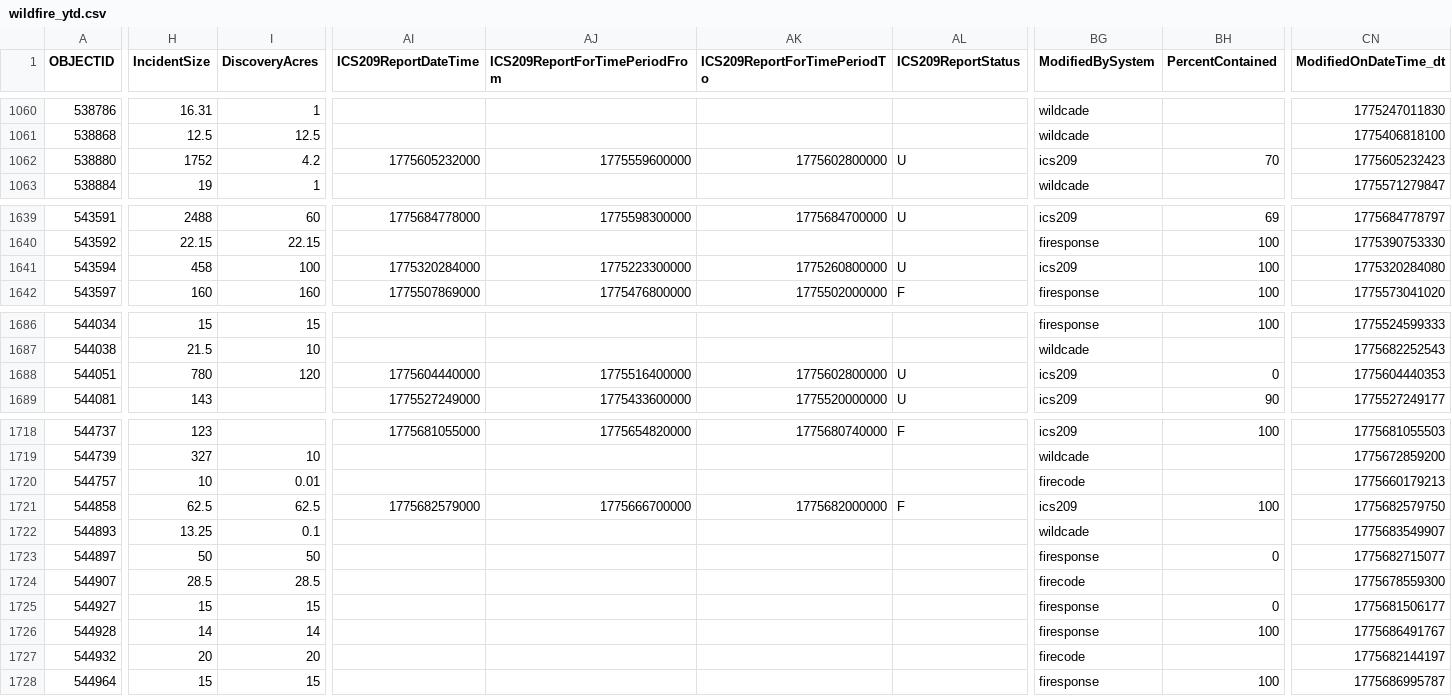
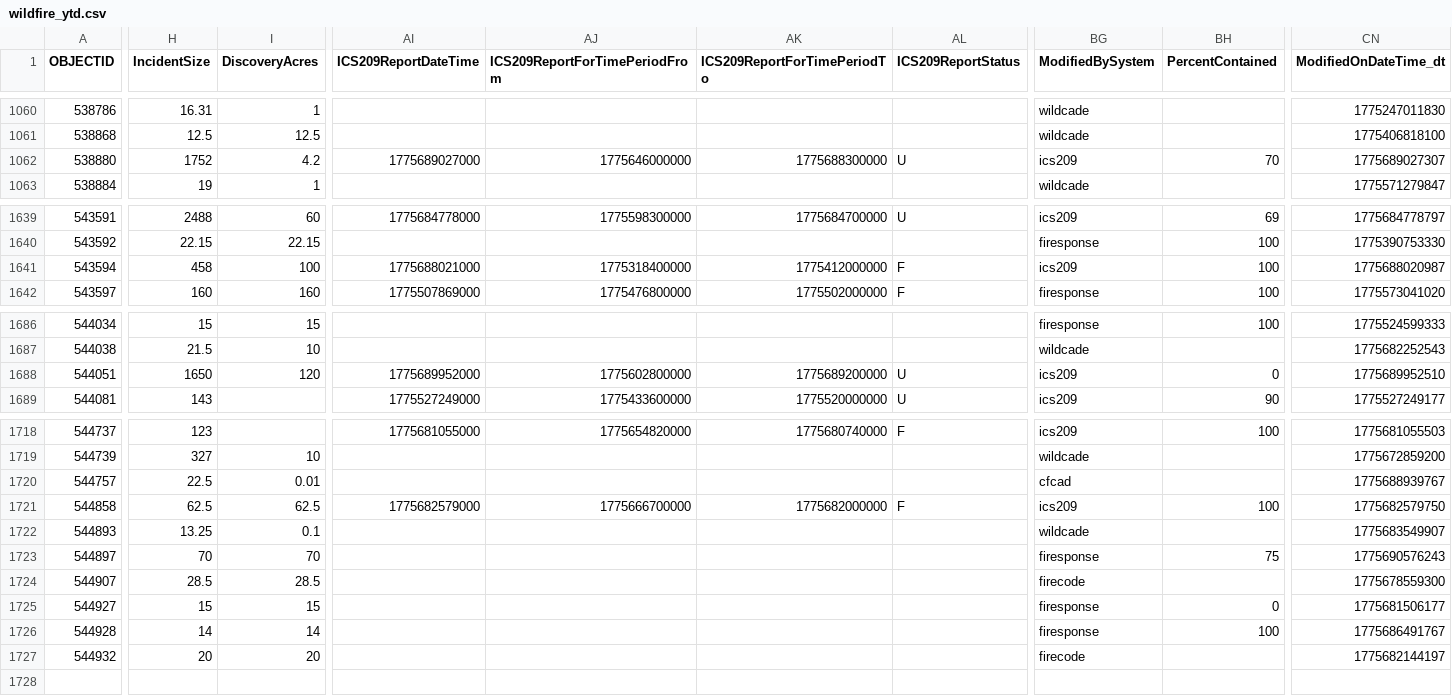
Before and after one commit to githamm/wildfire-tracker, a CSV file: data/wildfire_ytd.csv, drawn as a sheet; only a part is shown, gaps mark what is left out; rows hold the shown columns only; the diff covers the shown part only; the diff names each change by its address in the sheet, - before the commit and + after, or states it on an @@ line.

```diff
--- a/data/wildfire_ytd.csv
+++ b/data/wildfire_ytd.csv
-AI1062 (ICS209ReportDateTime): 1775605232000
+AI1062 (ICS209ReportDateTime): 1775689027000
-AJ1062 (ICS209ReportForTimePeriodFrom): 1775559600000
+AJ1062 (ICS209ReportForTimePeriodFrom): 1775646000000
-AK1062 (ICS209ReportForTimePeriodTo): 1775602800000
+AK1062 (ICS209ReportForTimePeriodTo): 1775688300000
-CN1062 (ModifiedOnDateTime_dt): 1775605232423
+CN1062 (ModifiedOnDateTime_dt): 1775689027307
-AI1641 (ICS209ReportDateTime): 1775320284000
+AI1641 (ICS209ReportDateTime): 1775688021000
-AJ1641 (ICS209ReportForTimePeriodFrom): 1775223300000
+AJ1641 (ICS209ReportForTimePeriodFrom): 1775318400000
-AK1641 (ICS209ReportForTimePeriodTo): 1775260800000
+AK1641 (ICS209ReportForTimePeriodTo): 1775412000000
-AL1641 (ICS209ReportStatus): U
+AL1641 (ICS209ReportStatus): F
-CN1641 (ModifiedOnDateTime_dt): 1775320284080
+CN1641 (ModifiedOnDateTime_dt): 1775688020987
-H1688 (IncidentSize): 780
+H1688 (IncidentSize): 1650
-AI1688 (ICS209ReportDateTime): 1775604440000
+AI1688 (ICS209ReportDateTime): 1775689952000
-AJ1688 (ICS209ReportForTimePeriodFrom): 1775516400000
+AJ1688 (ICS209ReportForTimePeriodFrom): 1775602800000
-AK1688 (ICS209ReportForTimePeriodTo): 1775602800000
+AK1688 (ICS209ReportForTimePeriodTo): 1775689200000
-CN1688 (ModifiedOnDateTime_dt): 1775604440353
+CN1688 (ModifiedOnDateTime_dt): 1775689952510
-H1720 (IncidentSize): 10
+H1720 (IncidentSize): 22.5
-BG1720 (ModifiedBySystem): firecode
+BG1720 (ModifiedBySystem): cfcad
-CN1720 (ModifiedOnDateTime_dt): 1775660179213
+CN1720 (ModifiedOnDateTime_dt): 1775688939767
-H1723 (IncidentSize): 50
+H1723 (IncidentSize): 70
-I1723 (DiscoveryAcres): 50
+I1723 (DiscoveryAcres): 70
-BH1723 (PercentContained): 0
+BH1723 (PercentContained): 75
-CN1723 (ModifiedOnDateTime_dt): 1775682715077
+CN1723 (ModifiedOnDateTime_dt): 1775690576243
-row 1728: 544964 | 15 | 15 |  |  |  |  | firesponse | 100 | 1775686995787
```
Also changed, not shown: 4 edited cells elsewhere in this file.
